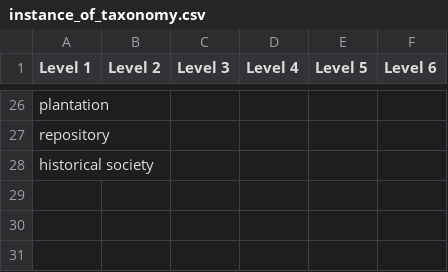
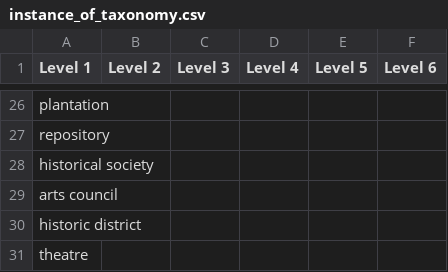
Before and after one commit to AUC-Woodruff-Library/GaNCH-data, a CSV file: data/instance_of_taxonomy.csv, drawn as a sheet; only a part is shown, gaps mark what is left out; the diff names each change by its address in the sheet, - before the commit and + after, or states it on an @@ line.

```diff
--- a/data/instance_of_taxonomy.csv
+++ b/data/instance_of_taxonomy.csv
+row 29: arts council
+row 30: historic district
+row 31: theatre
```
Also changed, not shown: data/GHRAC.csv, data/index.csv.
